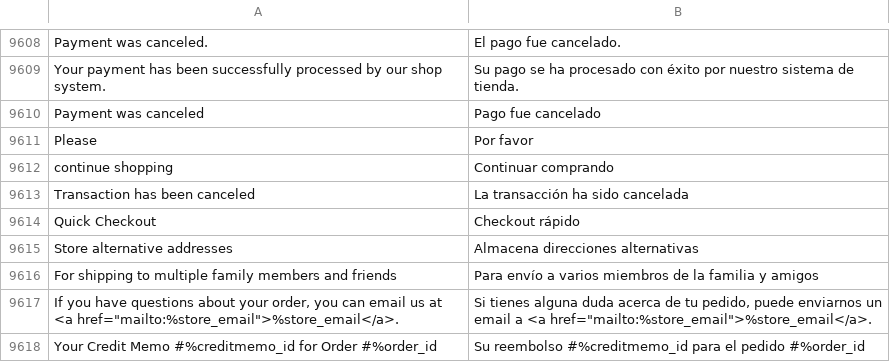
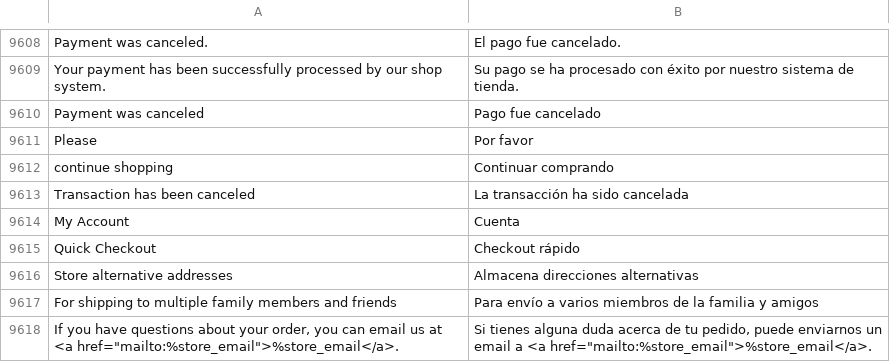
Before and after one commit to magento-l10n/language-es_MX, a CSV file: es_MX.csv, drawn as a sheet; only a part is shown, gaps mark what is left out; the shorter side is filled out with more unchanged rows; the diff names each change by its address in the sheet, - before the commit and + after, or states it on an @@ line.

Commit message:
Updating translations from Crowdin.

```diff
--- a/es_MX.csv
+++ b/es_MX.csv
+row 9614: My Account | Cuenta
```
Also changed, not shown: 1 other file.
